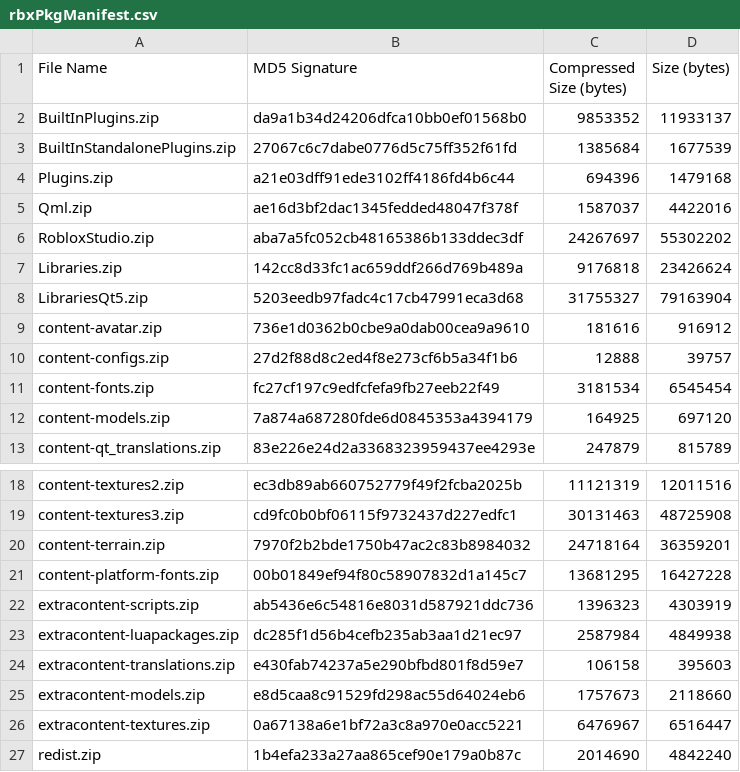
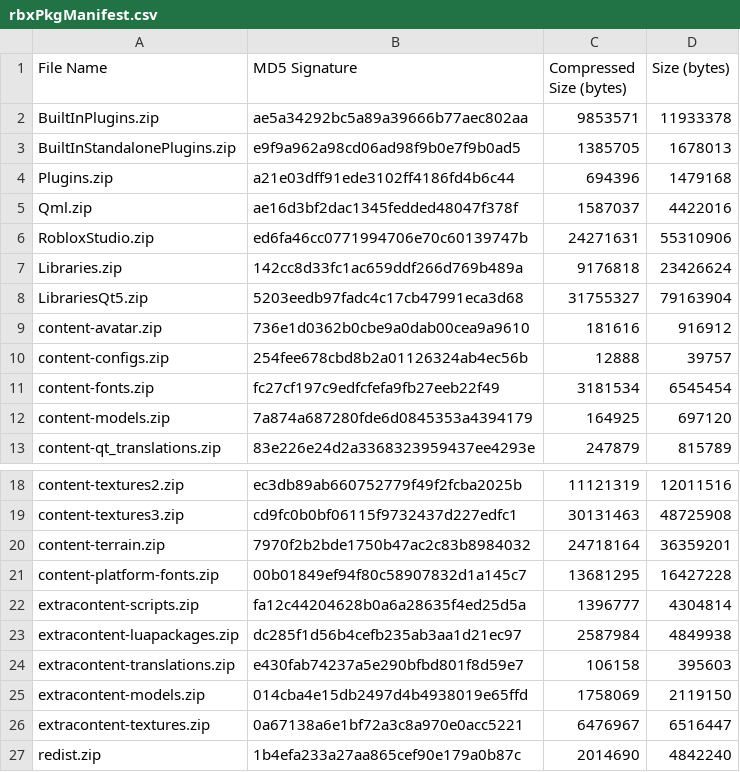
Before and after one commit to Kan18/Roblox-Client-Tracker, a CSV file: rbxPkgManifest.csv, drawn as a sheet; only a part is shown, gaps mark what is left out.

```diff
--- a/rbxPkgManifest.csv
+++ b/rbxPkgManifest.csv
@@ -1,7 +1,7 @@
 File Name,MD5 Signature,Compressed Size (bytes),Size (bytes)
-BuiltInPlugins.zip,da9a1b34d24206dfca10bb0ef01568b0,9853352,11933137
-BuiltInStandalonePlugins.zip,27067c6c7dabe0776d5c75ff352f61fd,1385684,1677539
+BuiltInPlugins.zip,ae5a34292bc5a89a39666b77aec802aa,9853571,11933378
+BuiltInStandalonePlugins.zip,e9f9a962a98cd06ad98f9b0e7f9b0ad5,1385705,1678013
 Plugins.zip,a21e03dff91ede3102ff4186fd4b6c44,694396,1479168
 Qml.zip,ae16d3bf2dac1345fedded48047f378f,1587037,4422016
-RobloxStudio.zip,aba7a5fc052cb48165386b133ddec3df,24267697,55302202
+RobloxStudio.zip,ed6fa46cc0771994706e70c60139747b,24271631,55310906
 Libraries.zip,142cc8d33fc1ac659ddf266d769b489a,9176818,23426624
@@ -9,3 +9,3 @@ LibrariesQt5.zip,5203eedb97fadc4c17cb47991eca3d68,31755327,79163904
 content-avatar.zip,736e1d0362b0cbe9a0dab00cea9a9610,181616,916912
-content-configs.zip,27d2f88d8c2ed4f8e273cf6b5a34f1b6,12888,39757
+content-configs.zip,254fee678cbd8b2a01126324ab4ec56b,12888,39757
 content-fonts.zip,fc27cf197c9edfcfefa9fb27eeb22f49,3181534,6545454
@@ -21,6 +21,6 @@ content-terrain.zip,7970f2b2bde1750b47ac2c83b8984032,24718164,36359201
 content-platform-fonts.zip,00b01849ef94f80c58907832d1a145c7,13681295,16427228
-extracontent-scripts.zip,ab5436e6c54816e8031d587921ddc736,1396323,4303919
+extracontent-scripts.zip,fa12c44204628b0a6a28635f4ed25d5a,1396777,4304814
 extracontent-luapackages.zip,dc285f1d56b4cefb235ab3aa1d21ec97,2587984,4849938
 extracontent-translations.zip,e430fab74237a5e290bfbd801f8d59e7,106158,395603
-extracontent-models.zip,e8d5caa8c91529fd298ac55d64024eb6,1757673,2118660
+extracontent-models.zip,014cba4e15db2497d4b4938019e65ffd,1758069,2119150
 extracontent-textures.zip,0a67138a6e1bf72a3c8a970e0acc5221,6476967,6516447
```
Also changed, not shown: QtResources/Translation/StudioStringsUntranslated.csv, rbxManifest.csv, 8 other files.
